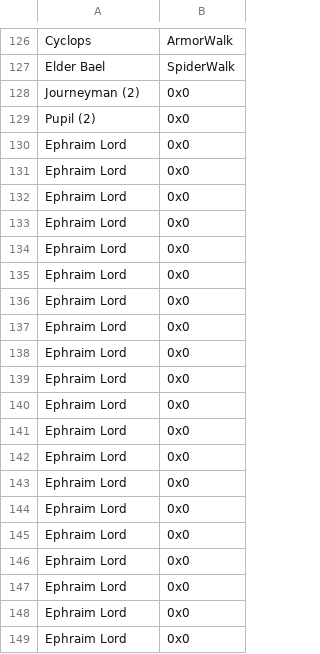
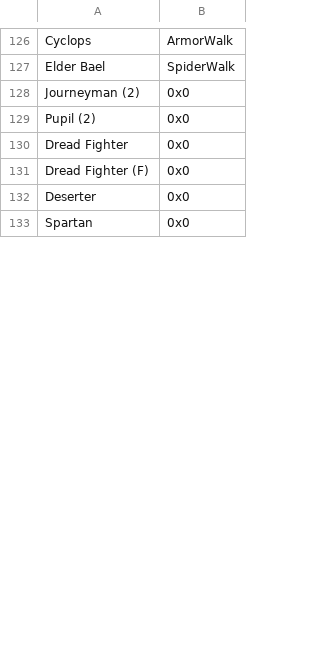
Before and after one commit to FlameOfTomorrow/FlameOfTomorrow, a CSV file: Tables/FE8 Nightmare modules/Class & Character editors/Walking Sounds Editor.csv, drawn as a sheet; only a part is shown, gaps mark what is left out; the diff covers the shown part only.

```diff
--- a/Tables/FE8 Nightmare modules/Class & Character editors/Walking Sounds Editor.csv
+++ b/Tables/FE8 Nightmare modules/Class & Character editors/Walking Sounds Editor.csv
@@ -129,21 +129,5 @@ Journeyman (2),0x0
 Pupil (2),0x0
-Ephraim Lord,0x0
-Ephraim Lord,0x0
-Ephraim Lord,0x0
-Ephraim Lord,0x0
-Ephraim Lord,0x0
-Ephraim Lord,0x0
-Ephraim Lord,0x0
-Ephraim Lord,0x0
-Ephraim Lord,0x0
-Ephraim Lord,0x0
-Ephraim Lord,0x0
-Ephraim Lord,0x0
-Ephraim Lord,0x0
-Ephraim Lord,0x0
-Ephraim Lord,0x0
-Ephraim Lord,0x0
-Ephraim Lord,0x0
-Ephraim Lord,0x0
-Ephraim Lord,0x0
-Ephraim Lord,0x0
+Dread Fighter,0x0
+Dread Fighter (F),0x0
+Deserter,0x0
+Spartan,0x0
```
Also changed, not shown: 23 added rows, 7 removed rows and 7 edited cells elsewhere in this file, 3 other files.
